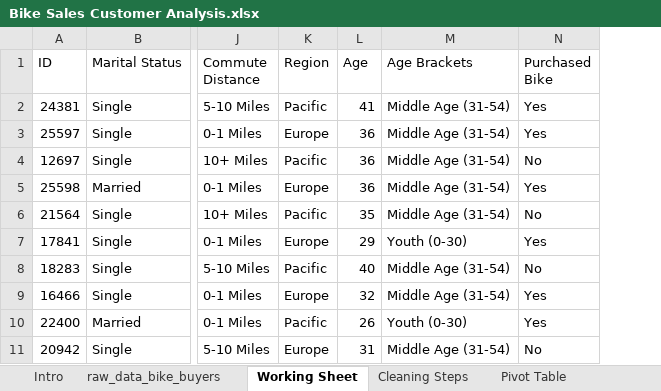
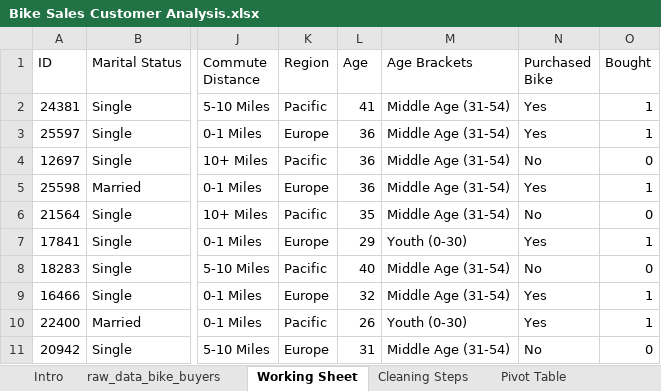
Before and after one commit to SeunOluokun/bike-purchase-analysis, an Excel workbook: Bike Sales Customer Analysis.xlsx, sheet Working Sheet, drawn as a sheet; only a part is shown, gaps mark what is left out; values as stored, in another font and other column widths than the file's, no borders; table styles not drawn; the diff names each change by its address in the sheet, - before the commit and + after, or states it on an @@ line.

```diff
--- a/Bike Sales Customer Analysis.xlsx (sheet Working Sheet)
+++ b/Bike Sales Customer Analysis.xlsx (sheet Working Sheet)
+column O (Bought), rows 2-11: 1 | 1 | 0 | 1 | 0 | 1 | 0 | 1 | 1 | 0
```
Also changed, not shown: sheet Pivot Table, sheet Dashboard, charts or pictures.
